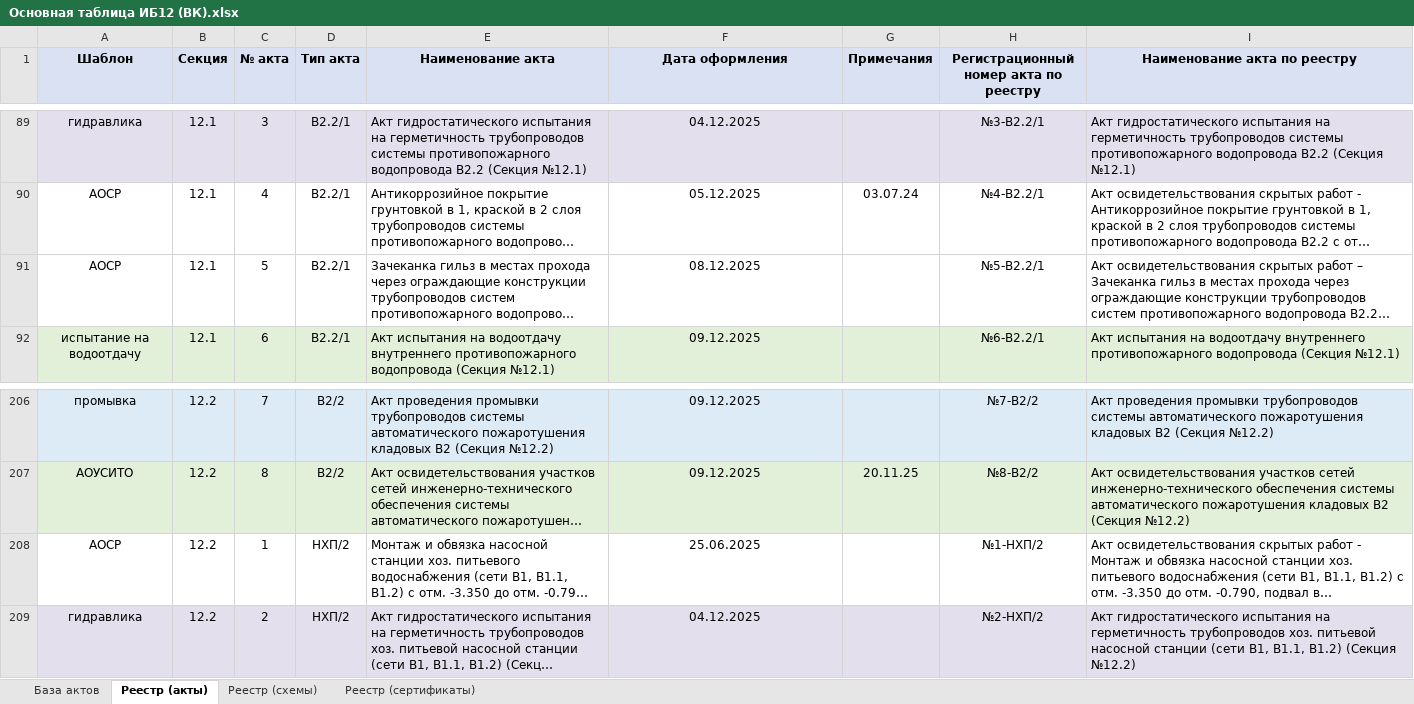
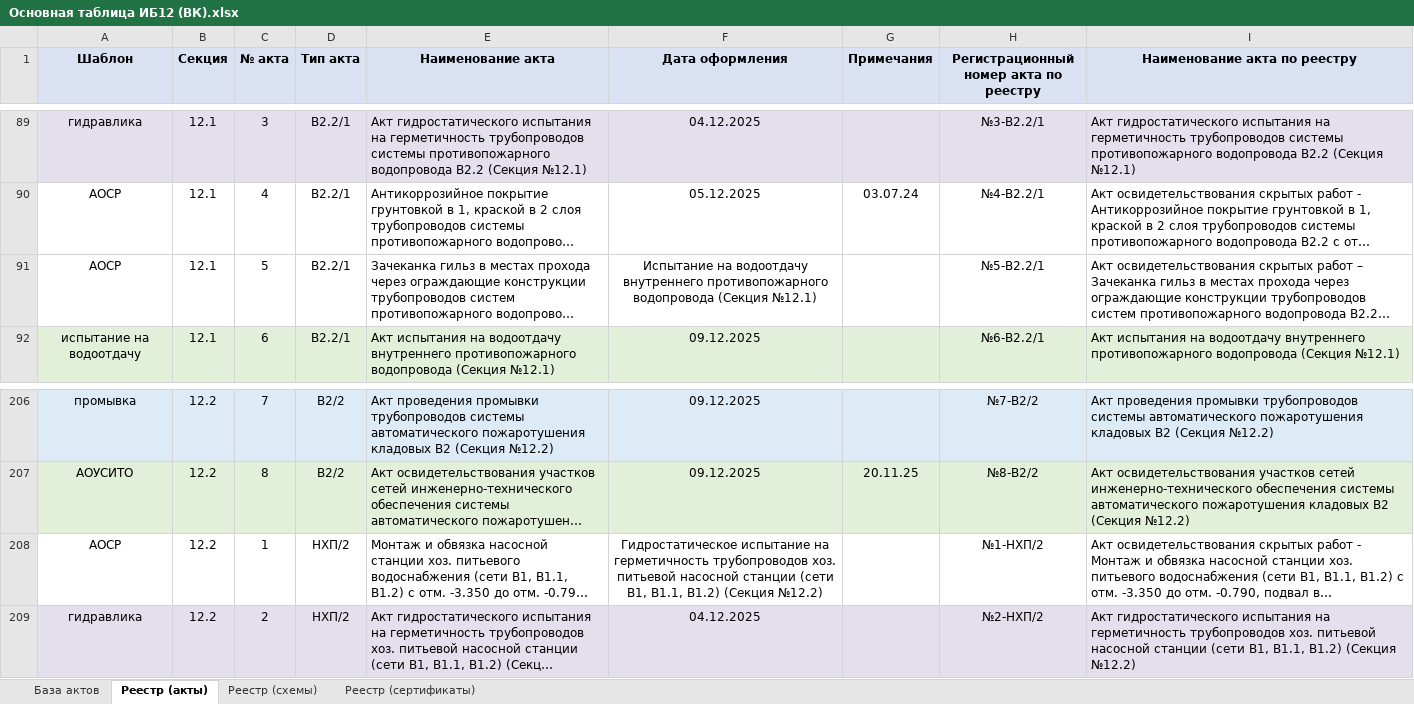
Before and after one commit to ktowho/ISPOLNIT, an Excel workbook: output/spreadsheet/Основная таблица ИБ12 (ВК).xlsx, sheet Реестр (акты), drawn as a sheet; only a part is shown, gaps mark what is left out; long unchanged cells end in …; values as stored, in another font and other column widths than the file's, no borders; the diff names each change by its address in the sheet, - before the commit and + after, or states it on an @@ line.

```diff
--- a/output/spreadsheet/Основная таблица ИБ12 (ВК).xlsx (sheet Реестр (акты))
+++ b/output/spreadsheet/Основная таблица ИБ12 (ВК).xlsx (sheet Реестр (акты))
-F91 (Дата оформления): 08.12.2025
+F91 (Дата оформления): Испытание на водоотдачу внутреннего противопожарного водопровода (Секция №12.1)
-F208 (Дата оформления): 25.06.2025
+F208 (Дата оформления): Гидростатическое испытание на герметичность трубопроводов хоз. питьевой насосной станции (сети В1, В1.1, В1.2) (Секция №12.2)
```
Also changed, not shown: sheet База актов, 2 other files.
